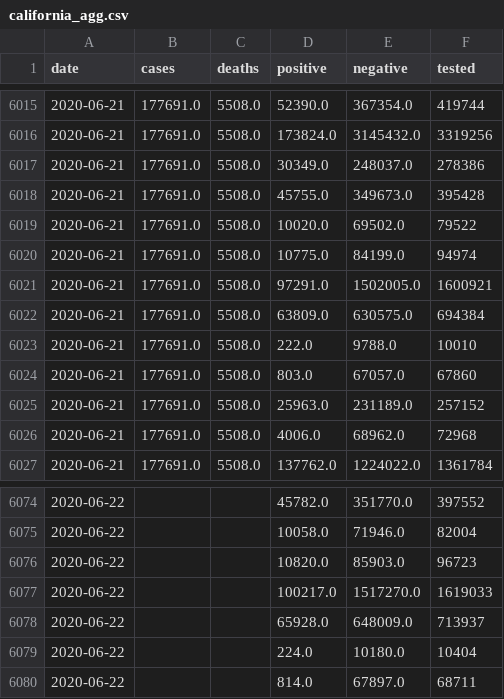
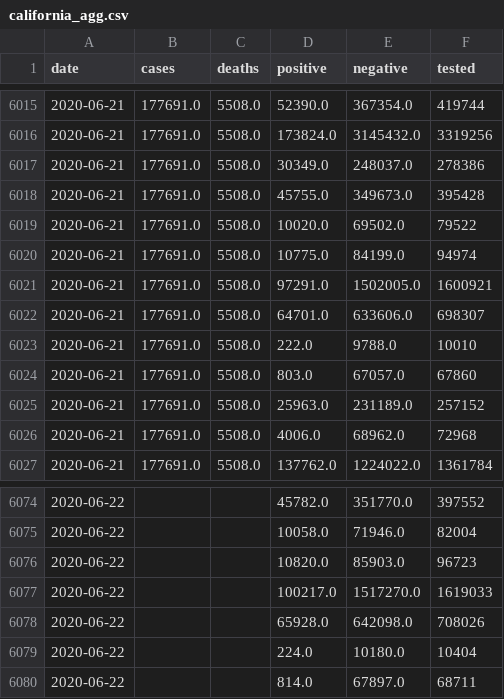
Before and after one commit to klintkanopka/COVID-19, a CSV file: data/california_agg.csv, drawn as a sheet; only a part is shown, gaps mark what is left out.

Commit message:
update data on Tue 23 Jun 00:00:01 PDT 2020

```diff
--- a/data/california_agg.csv
+++ b/data/california_agg.csv
@@ -6021,3 +6021,3 @@ date,cases,deaths,positive,negative,tested
 2020-06-21,177691.0,5508.0,97291.0,1502005.0,1600921
-2020-06-21,177691.0,5508.0,63809.0,630575.0,694384
+2020-06-21,177691.0,5508.0,64701.0,633606.0,698307
 2020-06-21,177691.0,5508.0,222.0,9788.0,10010
@@ -6077,3 +6077,3 @@ date,cases,deaths,positive,negative,tested
 2020-06-22,,,100217.0,1517270.0,1619033
-2020-06-22,,,65928.0,648009.0,713937
+2020-06-22,,,65928.0,642098.0,708026
 2020-06-22,,,224.0,10180.0,10404
```
